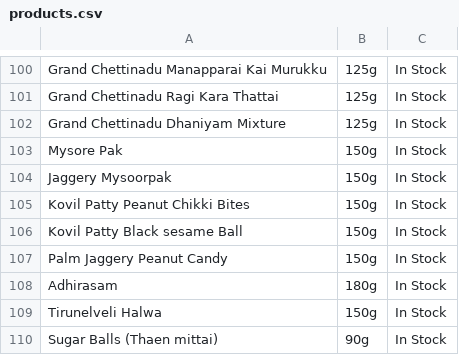
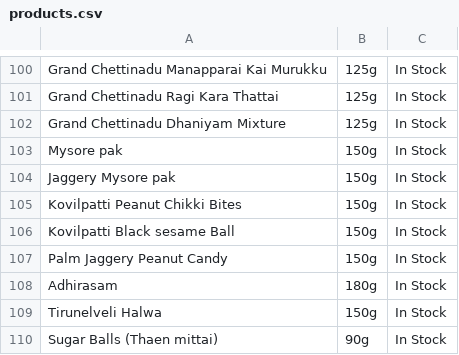
Before and after one commit to 18stepspantry/catalogue, a CSV file: products.csv, drawn as a sheet; only a part is shown, gaps mark what is left out.

Commit message:
Add files via upload

```diff
--- a/products.csv
+++ b/products.csv
@@ -102,6 +102,6 @@ Grand Chettinadu Ragi Kara Thattai,125g,In Stock
 Grand Chettinadu Dhaniyam Mixture,125g,In Stock
-Mysore Pak,150g,In Stock
-Jaggery Mysoorpak,150g,In Stock
-Kovil Patty Peanut Chikki Bites,150g,In Stock
-Kovil Patty Black sesame Ball,150g,In Stock
+Mysore pak,150g,In Stock
+Jaggery Mysore pak,150g,In Stock
+Kovilpatti Peanut Chikki Bites,150g,In Stock
+Kovilpatti Black sesame Ball,150g,In Stock
 Palm Jaggery Peanut Candy,150g,In Stock
```
